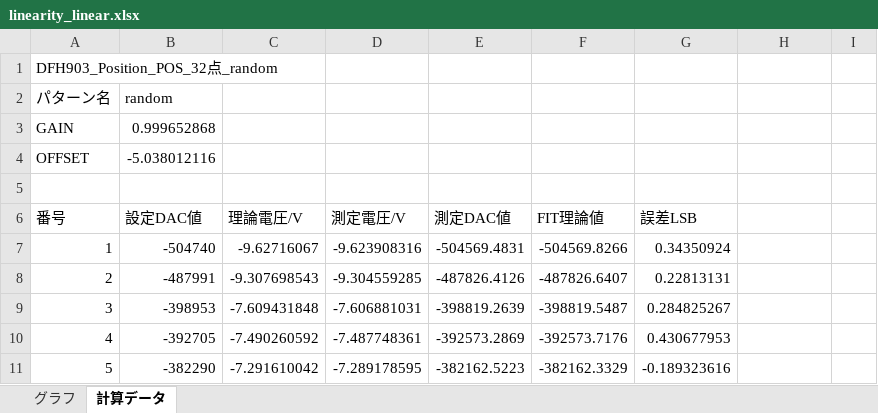
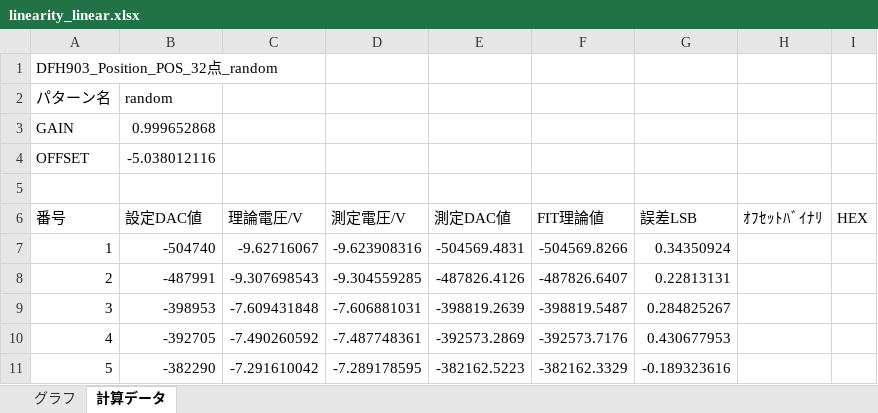
Before and after one commit to eijikushino/ontoku, an Excel workbook: template/linearity_linear.xlsx, sheet 計算データ, drawn as a sheet; only a part is shown; values as stored, in another font and other column widths than the file's, no borders; the diff names each change by its address in the sheet, - before the commit and + after, or states it on an @@ line.

```diff
--- a/template/linearity_linear.xlsx (sheet 計算データ)
+++ b/template/linearity_linear.xlsx (sheet 計算データ)
-H6: (empty)
+H6: ｵﾌｾｯﾄﾊﾞｲﾅﾘ
-I6: (empty)
+I6: HEX
```
Also changed, not shown: charts or pictures, 3 other files.
